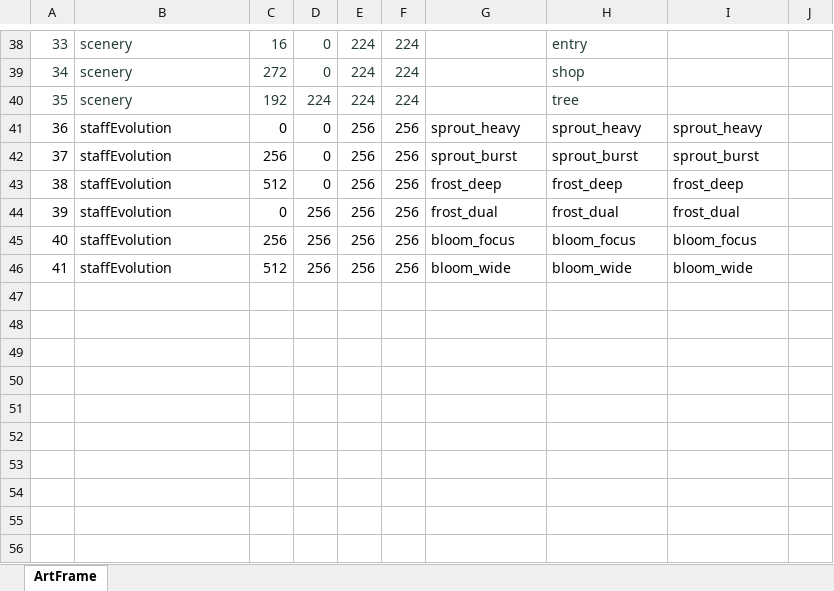
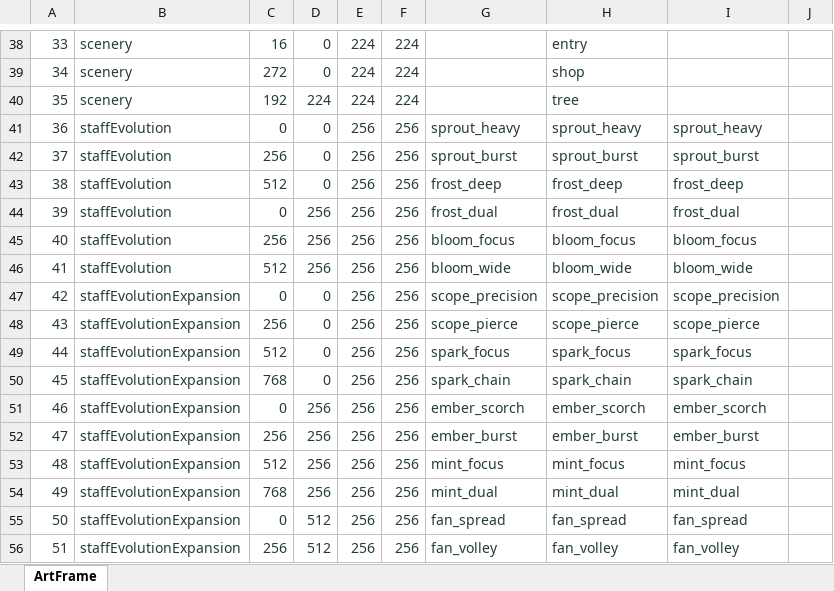
Before and after one commit to zhao1234pan/DEMO001, an Excel workbook: design/tables/ArtFrame.xlsx, sheet ArtFrame, drawn as a sheet; only a part is shown, gaps mark what is left out; values as stored, in another font and other column widths than the file's, no borders; the diff names each change by its address in the sheet, - before the commit and + after, or states it on an @@ line.

```diff
--- a/design/tables/ArtFrame.xlsx (sheet ArtFrame)
+++ b/design/tables/ArtFrame.xlsx (sheet ArtFrame)
-A41:I46 text colour: black
+A41:I46 text colour: #243C32
+row 47: 42 | staffEvolutionExpansion | 0 | 0 | 256 | 256 | scope_precision | scope_precision | scope_precision
+row 48: 43 | staffEvolutionExpansion | 256 | 0 | 256 | 256 | scope_pierce | scope_pierce | scope_pierce
+row 49: 44 | staffEvolutionExpansion | 512 | 0 | 256 | 256 | spark_focus | spark_focus | spark_focus
+row 50: 45 | staffEvolutionExpansion | 768 | 0 | 256 | 256 | spark_chain | spark_chain | spark_chain
+row 51: 46 | staffEvolutionExpansion | 0 | 256 | 256 | 256 | ember_scorch | ember_scorch | ember_scorch
+row 52: 47 | staffEvolutionExpansion | 256 | 256 | 256 | 256 | ember_burst | ember_burst | ember_burst
+row 53: 48 | staffEvolutionExpansion | 512 | 256 | 256 | 256 | mint_focus | mint_focus | mint_focus
+row 54: 49 | staffEvolutionExpansion | 768 | 256 | 256 | 256 | mint_dual | mint_dual | mint_dual
+row 55: 50 | staffEvolutionExpansion | 0 | 512 | 256 | 256 | fan_spread | fan_spread | fan_spread
+row 56: 51 | staffEvolutionExpansion | 256 | 512 | 256 | 256 | fan_volley | fan_volley | fan_volley
```
Also changed, not shown: design/tables/ArtAtlas.xlsx, design/tables/I18.xlsx, 47 other files.
